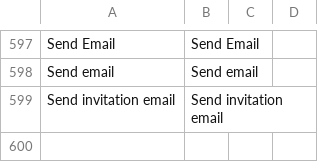
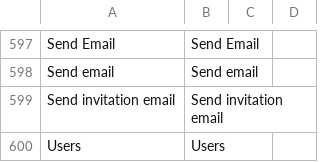
Before and after one commit to axelor/axelor-portal, a CSV file: src/main/resources/i18n/messages_en.csv, drawn as a sheet; only a part is shown, gaps mark what is left out.

```diff
--- a/src/main/resources/i18n/messages_en.csv
+++ b/src/main/resources/i18n/messages_en.csv
@@ -599 +599,2 @@
 "Send invitation email","Send invitation email",,
+"Users","Users",,
```
Also changed, not shown: src/main/resources/i18n/messages_fr.csv, 2 other files.
